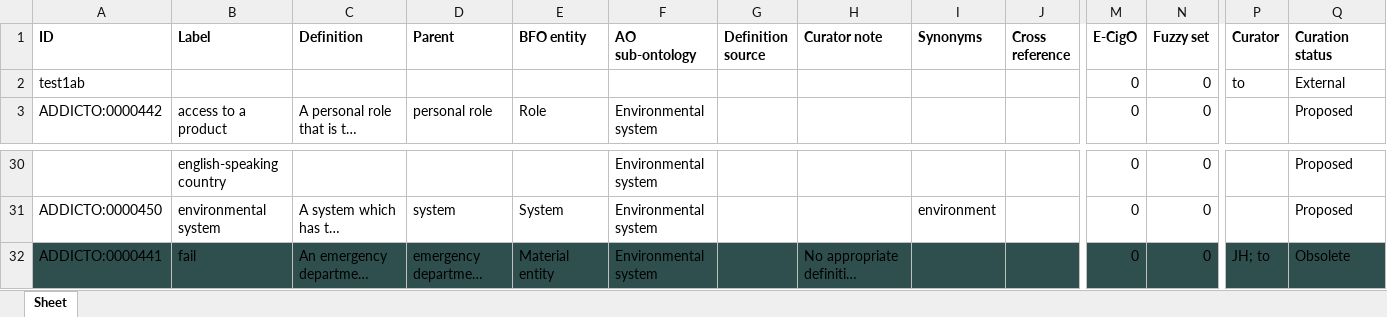
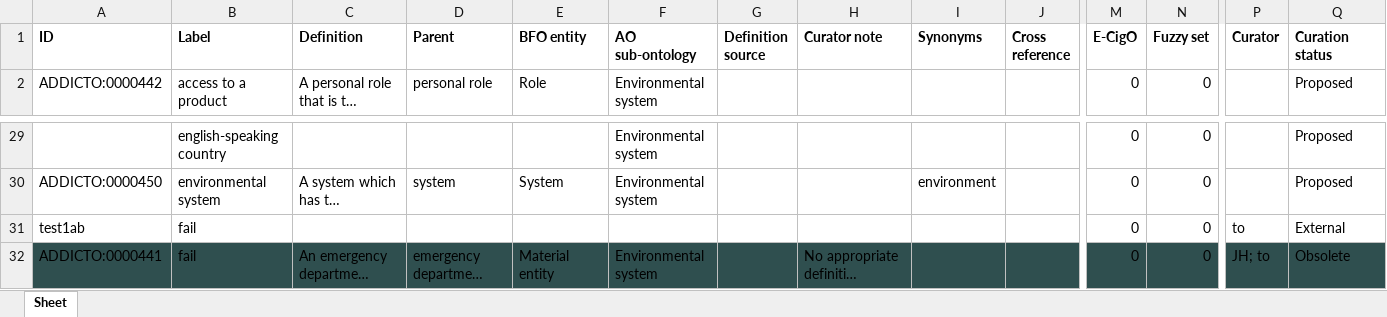
Before and after one commit to jannahastings/addiction-ontology, an Excel workbook: inputs/AddictO_Environmental_system_Defs.xlsx, sheet Sheet, drawn as a sheet; only a part is shown, gaps mark what is left out; long unchanged cells end in …; values as stored, in another font and other column widths than the file's, no borders; removed rows and columns are numbered as before the commit, all else as after; rows hold the shown columns only; the diff names each change by its address in the sheet, - before the commit and + after, or states it on an @@ line.

Commit message:
Updating AddictO_Environmental_system_Defs.xlsx

```diff
--- a/inputs/AddictO_Environmental_system_Defs.xlsx (sheet Sheet)
+++ b/inputs/AddictO_Environmental_system_Defs.xlsx (sheet Sheet)
-row 2: test1ab |  |  |  |  |  |  |  |  |  | 0 | 0 | to | External
+row 31: test1ab | fail |  |  |  |  |  |  |  |  | 0 | 0 | to | External
```
